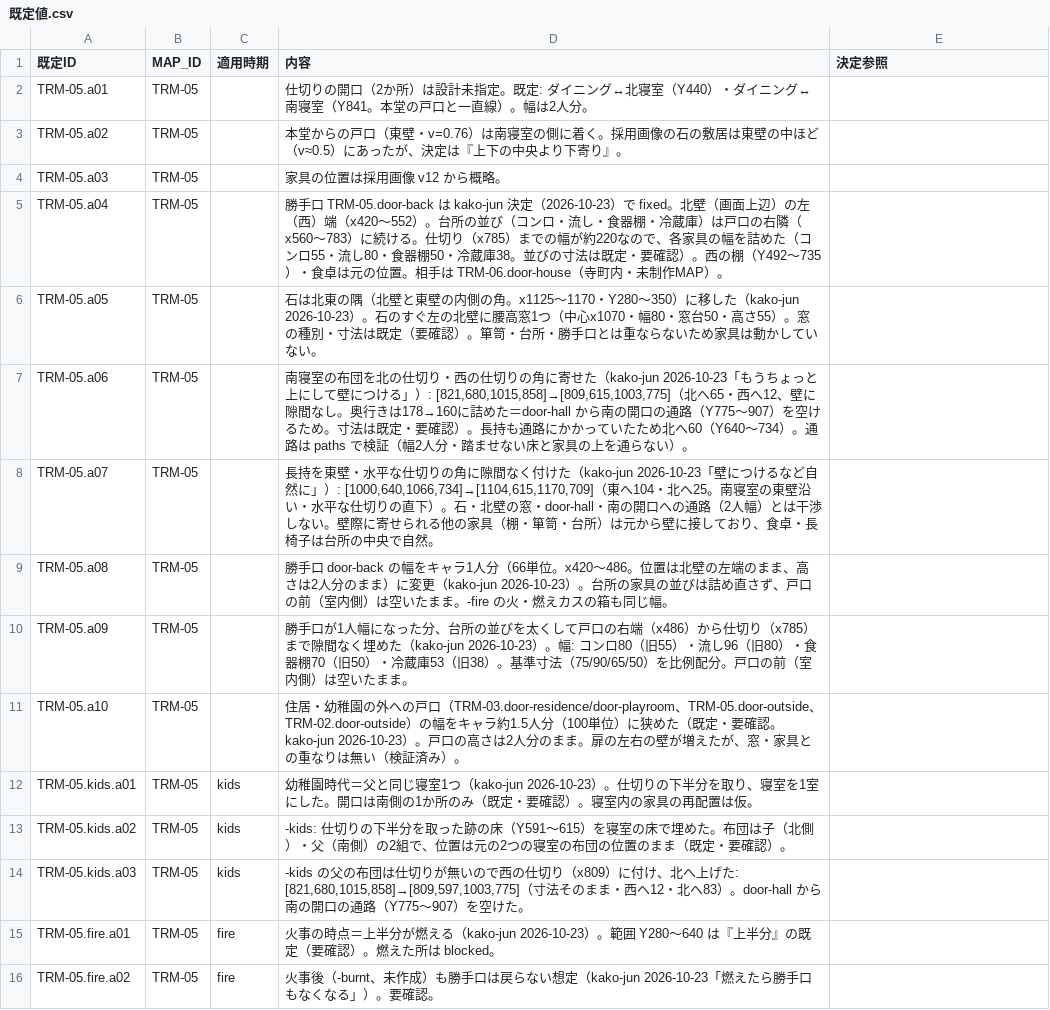
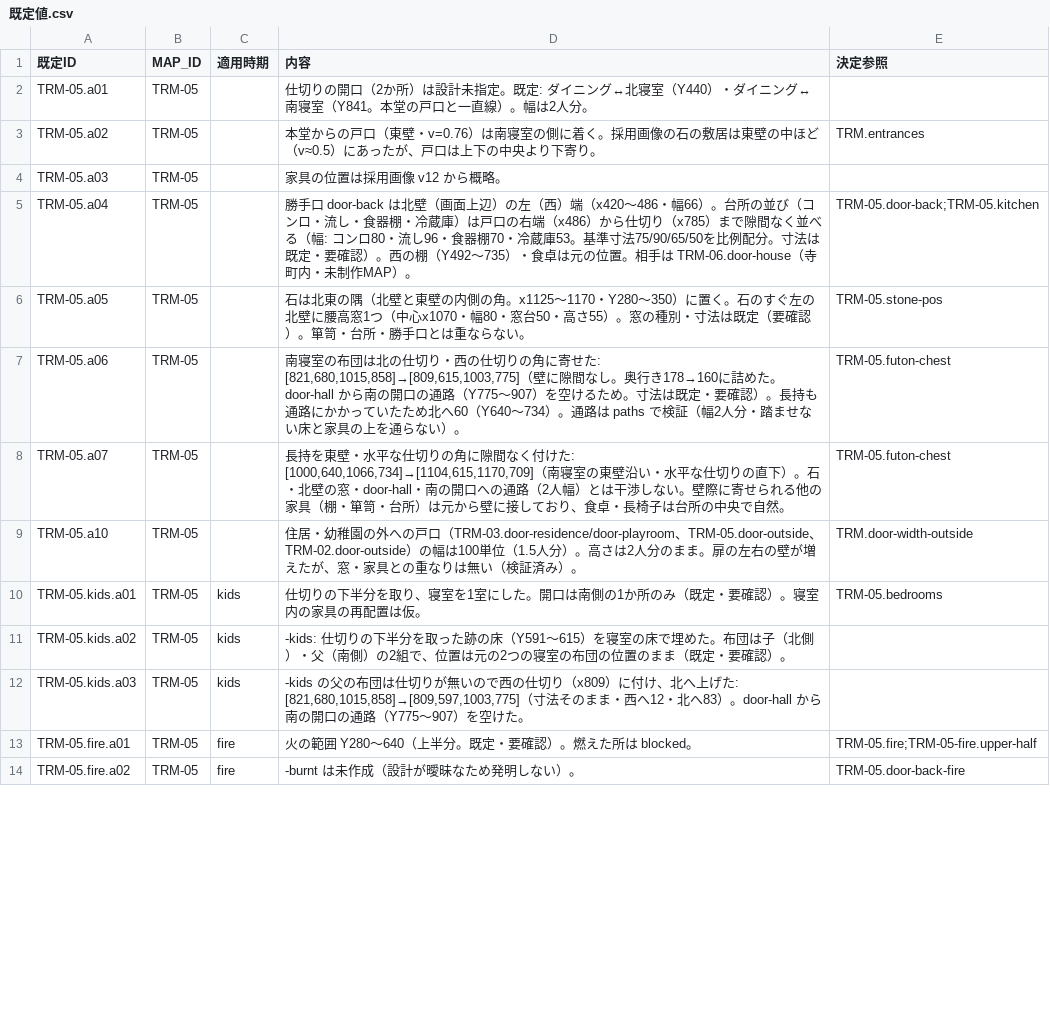
Before and after one commit to kako-jun/sit-by-me, a CSV file: docs/ledger/既定値.csv, drawn as a sheet; only a part is shown; the diff covers the shown part only.

```diff
--- a/docs/ledger/既定値.csv
+++ b/docs/ledger/既定値.csv
@@ -2,15 +2,13 @@
 TRM-05.a01,TRM-05,,仕切りの開口（2か所）は設計未指定。既定: ダイニング↔北寝室（Y440）・ダイニング↔南寝室（Y841。本堂の戸口と一直線）。幅は2人分。,
-TRM-05.a02,TRM-05,,本堂からの戸口（東壁・v=0.76）は南寝室の側に着く。採用画像の石の敷居は東壁の中ほど（v≈0.5）にあったが、決定は『上下の中央より下寄り』。,
+TRM-05.a02,TRM-05,,本堂からの戸口（東壁・v=0.76）は南寝室の側に着く。採用画像の石の敷居は東壁の中ほど（v≈0.5）にあったが、戸口は上下の中央より下寄り。,TRM.entrances
 TRM-05.a03,TRM-05,,家具の位置は採用画像 v12 から概略。,
-TRM-05.a04,TRM-05,,勝手口 TRM-05.door-back は kako-jun 決定（2026-10-23）で fixed。北壁（画面上辺）の左（西）端（x420〜552）。台所の並び（コンロ・流し・食器棚・冷蔵庫）は戸口の右隣（x560〜783）に続ける。仕切り（x785）までの幅が約220なので、各家具の幅を詰めた（コンロ55・流し80・食器棚50・冷蔵庫38。並びの寸法は既定・要確認）。西の棚（Y492〜735）・食卓は元の位置。相手は TRM-06.door-house（寺町内・未制作MAP）。,
-TRM-05.a05,TRM-05,,石は北東の隅（北壁と東壁の内側の角。x1125〜1170・Y280〜350）に移した（kako-jun 2026-10-23）。石のすぐ左の北壁に腰高窓1つ（中心x1070・幅80・窓台50・高さ55）。窓の種別・寸法は既定（要確認）。箪笥・台所・勝手口とは重ならないため家具は動かしていない。,
-TRM-05.a06,TRM-05,,"南寝室の布団を北の仕切り・西の仕切りの角に寄せた（kako-jun 2026-10-23「もうちょっと上にして壁につける」）: [821,680,1015,858]→[809,615,1003,775]（北へ65・西へ12、壁に隙間なし。奥行きは178→160に詰めた＝door-hall から南の開口の通路（Y775〜907）を空けるため。寸法は既定・要確認）。長持も通路にかかっていたため北へ60（Y640〜734）。通路は paths で検証（幅2人分・踏ませない床と家具の上を通らない）。",
-TRM-05.a07,TRM-05,,"長持を東壁・水平な仕切りの角に隙間なく付けた（kako-jun 2026-10-23「壁につけるなど自然に」）: [1000,640,1066,734]→[1104,615,1170,709]（東へ104・北へ25。南寝室の東壁沿い・水平な仕切りの直下）。石・北壁の窓・door-hall・南の開口への通路（2人幅）とは干渉しない。壁際に寄せられる他の家具（棚・箪笥・台所）は元から壁に接しており、食卓・長椅子は台所の中央で自然。",
-TRM-05.a08,TRM-05,,勝手口 door-back の幅をキャラ1人分（66単位。x420〜486。位置は北壁の左端のまま、高さは2人分のまま）に変更（kako-jun 2026-10-23）。台所の家具の並びは詰め直さず、戸口の前（室内側）は空いたまま。-fire の火・燃えカスの箱も同じ幅。,
-TRM-05.a09,TRM-05,,勝手口が1人幅になった分、台所の並びを太くして戸口の右端（x486）から仕切り（x785）まで隙間なく埋めた（kako-jun 2026-10-23）。幅: コンロ80（旧55）・流し96（旧80）・食器棚70（旧50）・冷蔵庫53（旧38）。基準寸法（75/90/65/50）を比例配分。戸口の前（室内側）は空いたまま。,
-TRM-05.a10,TRM-05,,住居・幼稚園の外への戸口（TRM-03.door-residence/door-playroom、TRM-05.door-outside、TRM-02.door-outside）の幅をキャラ約1.5人分（100単位）に狭めた（既定・要確認。kako-jun 2026-10-23）。戸口の高さは2人分のまま。扉の左右の壁が増えたが、窓・家具との重なりは無い（検証済み）。,
-TRM-05.kids.a01,TRM-05,kids,幼稚園時代＝父と同じ寝室1つ（kako-jun 2026-10-23）。仕切りの下半分を取り、寝室を1室にした。開口は南側の1か所のみ（既定・要確認）。寝室内の家具の再配置は仮。,
+TRM-05.a04,TRM-05,,勝手口 door-back は北壁（画面上辺）の左（西）端（x420〜486・幅66）。台所の並び（コンロ・流し・食器棚・冷蔵庫）は戸口の右端（x486）から仕切り（x785）まで隙間なく並べる（幅: コンロ80・流し96・食器棚70・冷蔵庫53。基準寸法75/90/65/50を比例配分。寸法は既定・要確認）。西の棚（Y492〜735）・食卓は元の位置。相手は TRM-06.door-house（寺町内・未制作MAP）。,TRM-05.door-back;TRM-05.kitchen
+TRM-05.a05,TRM-05,,石は北東の隅（北壁と東壁の内側の角。x1125〜1170・Y280〜350）に置く。石のすぐ左の北壁に腰高窓1つ（中心x1070・幅80・窓台50・高さ55）。窓の種別・寸法は既定（要確認）。箪笥・台所・勝手口とは重ならない。,TRM-05.stone-pos
+TRM-05.a06,TRM-05,,"南寝室の布団は北の仕切り・西の仕切りの角に寄せた: [821,680,1015,858]→[809,615,1003,775]（壁に隙間なし。奥行き178→160に詰めた。door-hall から南の開口の通路（Y775〜907）を空けるため。寸法は既定・要確認）。長持も通路にかかっていたため北へ60（Y640〜734）。通路は paths で検証（幅2人分・踏ませない床と家具の上を通らない）。",TRM-05.futon-chest
+TRM-05.a07,TRM-05,,"長持を東壁・水平な仕切りの角に隙間なく付けた: [1000,640,1066,734]→[1104,615,1170,709]（南寝室の東壁沿い・水平な仕切りの直下）。石・北壁の窓・door-hall・南の開口への通路（2人幅）とは干渉しない。壁際に寄せられる他の家具（棚・箪笥・台所）は元から壁に接しており、食卓・長椅子は台所の中央で自然。",TRM-05.futon-chest
+TRM-05.a10,TRM-05,,住居・幼稚園の外への戸口（TRM-03.door-residence/door-playroom、TRM-05.door-outside、TRM-02.door-outside）の幅は100単位（1.5人分）。高さは2人分のまま。扉の左右の壁が増えたが、窓・家具との重なりは無い（検証済み）。,TRM.door-width-outside
+TRM-05.kids.a01,TRM-05,kids,仕切りの下半分を取り、寝室を1室にした。開口は南側の1か所のみ（既定・要確認）。寝室内の家具の再配置は仮。,TRM-05.bedrooms
 TRM-05.kids.a02,TRM-05,kids,-kids: 仕切りの下半分を取った跡の床（Y591〜615）を寝室の床で埋めた。布団は子（北側）・父（南側）の2組で、位置は元の2つの寝室の布団の位置のまま（既定・要確認）。,
 TRM-05.kids.a03,TRM-05,kids,"-kids の父の布団は仕切りが無いので西の仕切り（x809）に付け、北へ上げた: [821,680,1015,858]→[809,597,1003,775]（寸法そのまま・西へ12・北へ83）。door-hall から南の開口の通路（Y775〜907）を空けた。",
-TRM-05.fire.a01,TRM-05,fire,火事の時点＝上半分が燃える（kako-jun 2026-10-23）。範囲 Y280〜640 は『上半分』の既定（要確認）。燃えた所は blocked。,
-TRM-05.fire.a02,TRM-05,fire,火事後（-burnt、未作成）も勝手口は戻らない想定（kako-jun 2026-10-23「燃えたら勝手口もなくなる」）。要確認。,
+TRM-05.fire.a01,TRM-05,fire,火の範囲 Y280〜640（上半分。既定・要確認）。燃えた所は blocked。,TRM-05.fire;TRM-05-fire.upper-half
+TRM-05.fire.a02,TRM-05,fire,-burnt は未作成（設計が曖昧なため発明しない）。,TRM-05.door-back-fire
```
Also changed, not shown: 18 edited cells elsewhere in this file, docs/ledger/エリア固定.csv, docs/ledger/窓.csv, 11 other files.
